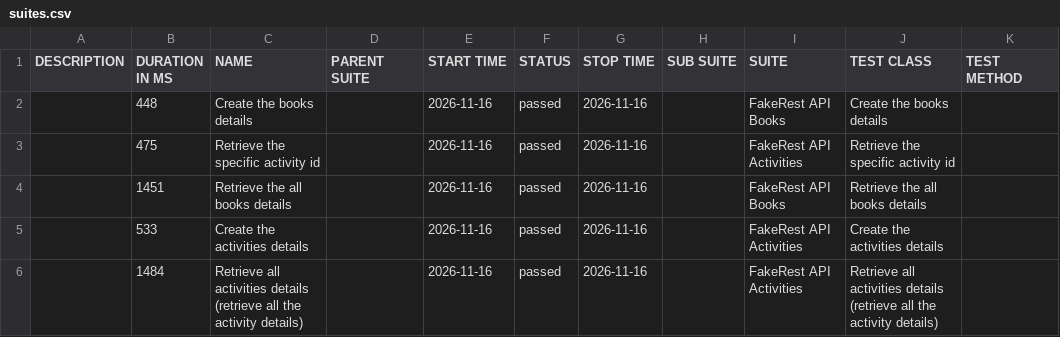
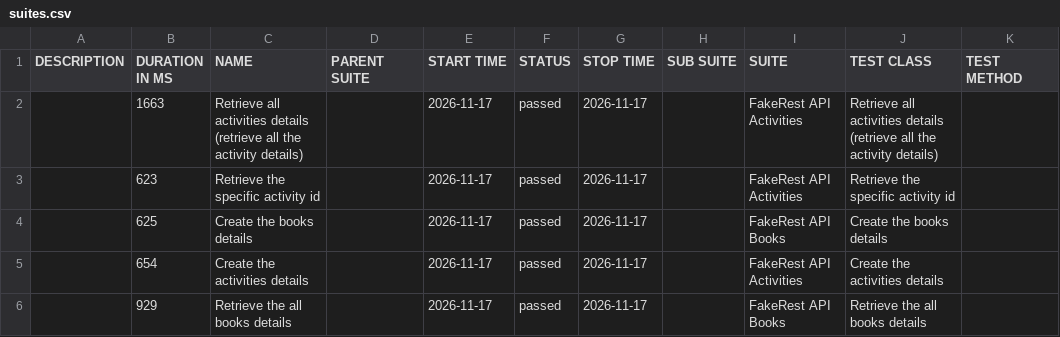
Before and after one commit to BalajiRamudu/API_Testing_Practice, a CSV file: data/suites.csv, drawn as a sheet.

```diff
--- a/data/suites.csv
+++ b/data/suites.csv
@@ -1,6 +1,6 @@
 "DESCRIPTION","DURATION IN MS","NAME","PARENT SUITE","START TIME","STATUS","STOP TIME","SUB SUITE","SUITE","TEST CLASS","TEST METHOD"
-"","448","Create the books details","","2026-11-16","passed","2026-11-16","","FakeRest API Books","Create the books details",""
-"","475","Retrieve the specific activity id","","2026-11-16","passed","2026-11-16","","FakeRest API Activities","Retrieve the specific activity id",""
-"","1451","Retrieve the all books details","","2026-11-16","passed","2026-11-16","","FakeRest API Books","Retrieve the all books details",""
-"","533","Create the activities details","","2026-11-16","passed","2026-11-16","","FakeRest API Activities","Create the activities details",""
-"","1484","Retrieve all activities details (retrieve all the activity details)","","2026-11-16","passed","2026-11-16","","FakeRest API Activities","Retrieve all activities details (retrieve all the activity details)",""
+"","1663","Retrieve all activities details (retrieve all the activity details)","","2026-11-17","passed","2026-11-17","","FakeRest API Activities","Retrieve all activities details (retrieve all the activity details)",""
+"","623","Retrieve the specific activity id","","2026-11-17","passed","2026-11-17","","FakeRest API Activities","Retrieve the specific activity id",""
+"","625","Create the books details","","2026-11-17","passed","2026-11-17","","FakeRest API Books","Create the books details",""
+"","654","Create the activities details","","2026-11-17","passed","2026-11-17","","FakeRest API Activities","Create the activities details",""
+"","929","Retrieve the all books details","","2026-11-17","passed","2026-11-17","","FakeRest API Books","Retrieve the all books details",""
```
Also changed, not shown: data/behaviors.csv, 24 other files.
